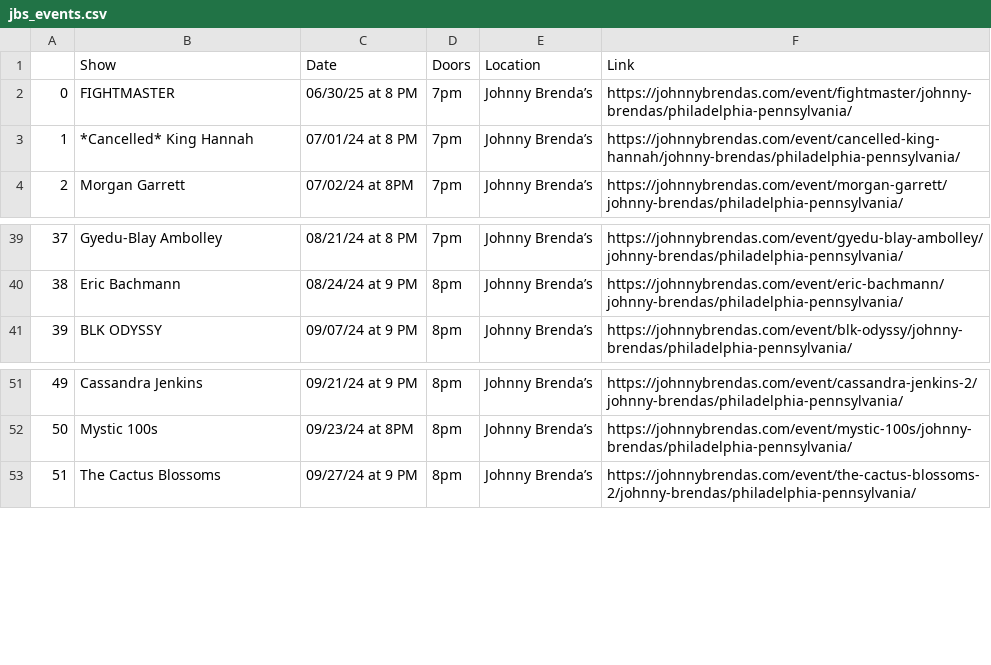
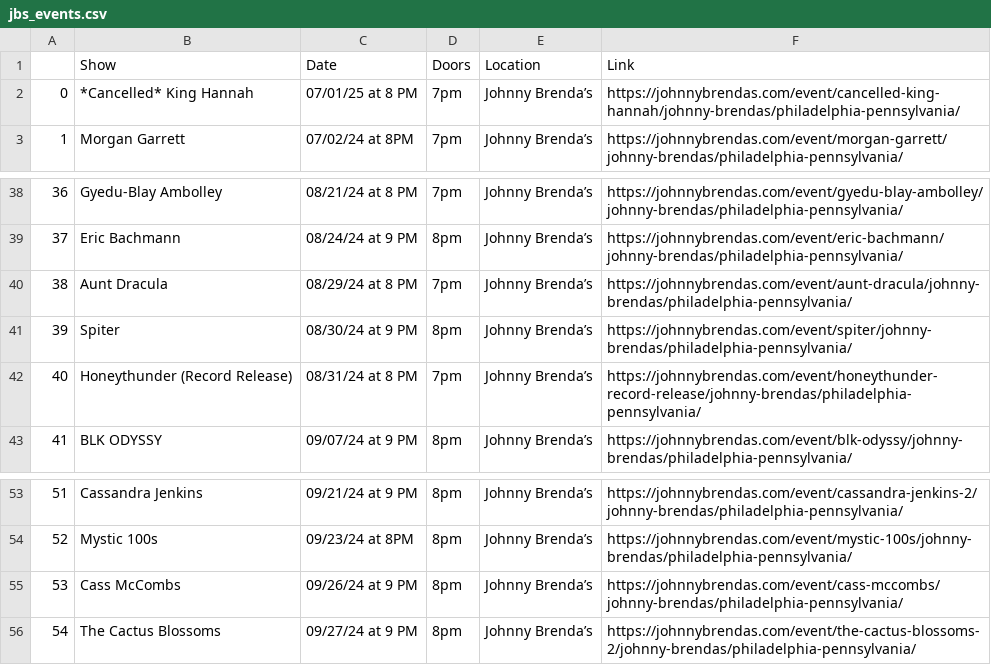
Before and after one commit to amandakreider/Concert-Calendars, a CSV file: csv/jbs_events.csv, drawn as a sheet; only a part is shown, gaps mark what is left out; removed rows and columns are numbered as before the commit, all else as after; the diff names each change by its address in the sheet, - before the commit and + after, or states it on an @@ line.

Commit message:
Update Johnny Brenda's calendar

```diff
--- a/csv/jbs_events.csv
+++ b/csv/jbs_events.csv
-row 2: 0 | FIGHTMASTER | 06/30/25 at 8 PM | 7pm | Johnny Brenda’s | https://johnnybrendas.com/event/fightmaster/johnny-brendas/philadelphia-pennsylvania/
@@ column A renumbered from row 2 down @@
-C2 (Date): 07/01/24 at 8 PM
+C2 (Date): 07/01/25 at 8 PM
+row 40: 38 | Aunt Dracula | 08/29/24 at 8 PM | 7pm | Johnny Brenda’s | https://johnnybrendas.com/event/aunt-dracula/johnny-brendas/philadelphia-pennsylvania/
+row 41: 39 | Spiter | 08/30/24 at 9 PM | 8pm | Johnny Brenda’s | https://johnnybrendas.com/event/spiter/johnny-brendas/philadelphia-pennsylvania/
+row 42: 40 | Honeythunder (Record Release) | 08/31/24 at 8 PM | 7pm | Johnny Brenda’s | https://johnnybrendas.com/event/honeythunder-record-release/johnny-brendas/philadelphia-pennsylvania/
+row 55: 53 | Cass McCombs | 09/26/24 at 9 PM | 8pm | Johnny Brenda’s | https://johnnybrendas.com/event/cass-mccombs/johnny-brendas/philadelphia-pennsylvania/
```
Also changed, not shown: 1 other file.
